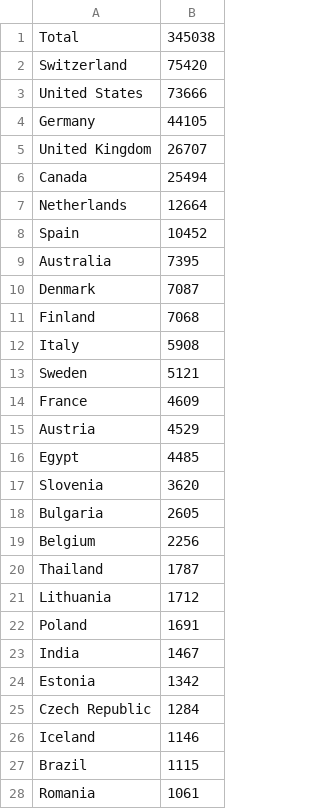
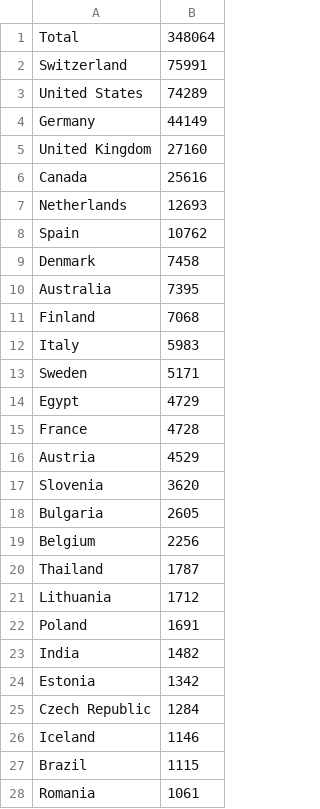
Before and after one commit to mattfel1/geoscents_stats, a CSV file: player_countries.csv, drawn as a sheet; only a part is shown.

```diff
--- a/player_countries.csv
+++ b/player_countries.csv
@@ -1,17 +1,17 @@
-Total                    ,345038
-Switzerland              ,75420
-United States            ,73666
-Germany                  ,44105
-United Kingdom           ,26707
-Canada                   ,25494
-Netherlands              ,12664
-Spain                    ,10452
+Total                    ,348064
+Switzerland              ,75991
+United States            ,74289
+Germany                  ,44149
+United Kingdom           ,27160
+Canada                   ,25616
+Netherlands              ,12693
+Spain                    ,10762
+Denmark                  ,7458
 Australia                ,7395
-Denmark                  ,7087
 Finland                  ,7068
-Italy                    ,5908
-Sweden                   ,5121
-France                   ,4609
+Italy                    ,5983
+Sweden                   ,5171
+Egypt                    ,4729
+France                   ,4728
 Austria                  ,4529
-Egypt                    ,4485
 Slovenia                 ,3620
@@ -22,3 +22,3 @@ Lithuania                ,1712
 Poland                   ,1691
-India                    ,1467
+India                    ,1482
 Estonia                  ,1342
```
Also changed, not shown: Oceania.csv, SAmerica.csv, 14 other files.
